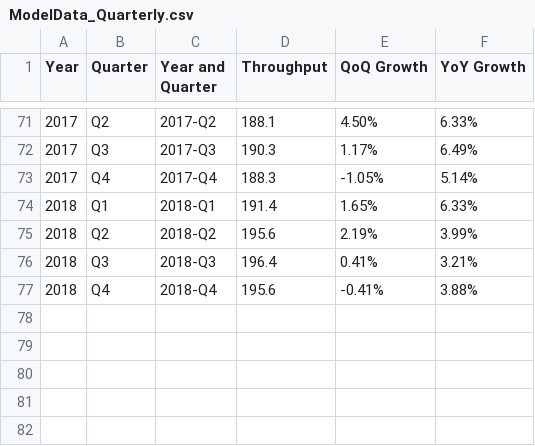
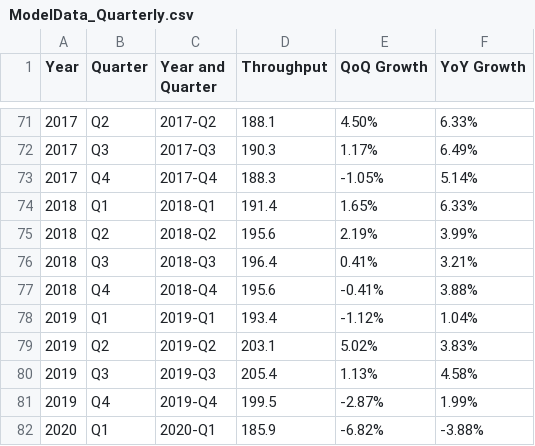
Before and after one commit to laosze95/ADAPT, a CSV file: ModelData_Quarterly.csv, drawn as a sheet; only a part is shown, gaps mark what is left out; the diff names each change by its address in the sheet, - before the commit and + after, or states it on an @@ line.

Commit message:
Add files via upload

```diff
--- a/ModelData_Quarterly.csv
+++ b/ModelData_Quarterly.csv
+row 78: 2019 | Q1 | 2019-Q1 | 193.4 | -1.12% | 1.04%
+row 79: 2019 | Q2 | 2019-Q2 | 203.1 | 5.02% | 3.83%
+row 80: 2019 | Q3 | 2019-Q3 | 205.4 | 1.13% | 4.58%
+row 81: 2019 | Q4 | 2019-Q4 | 199.5 | -2.87% | 1.99%
+row 82: 2020 | Q1 | 2020-Q1 | 185.9 | -6.82% | -3.88%
```
